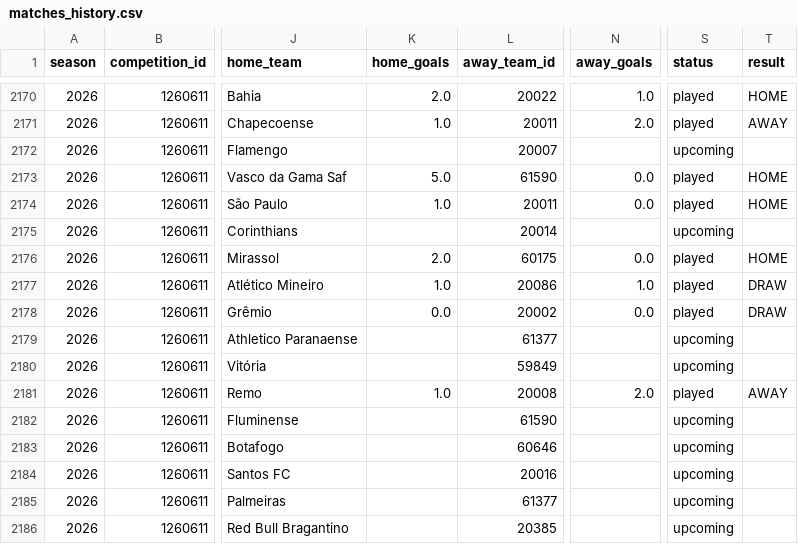
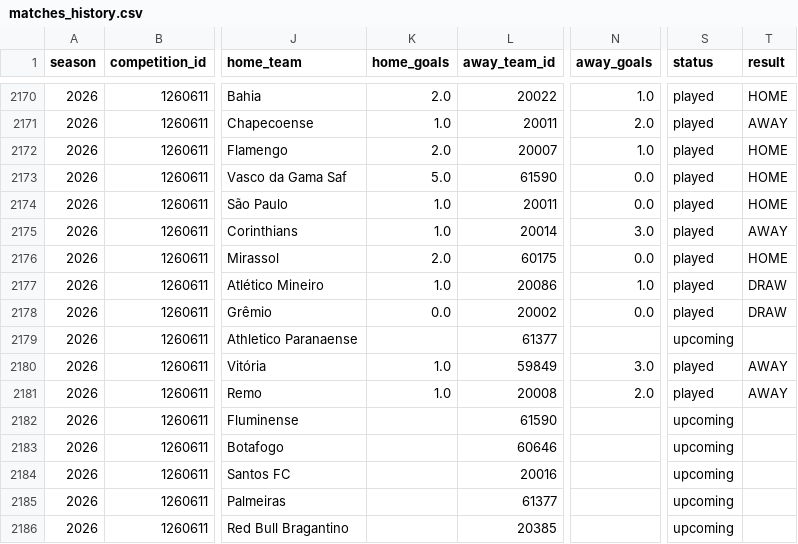
Before and after one commit to cadupacheco/Brasileirao-Data-Lab, a CSV file: data/ml/matches_history.csv, drawn as a sheet; only a part is shown, gaps mark what is left out; the diff names each change by its address in the sheet, - before the commit and + after, or states it on an @@ line.

```diff
--- a/data/ml/matches_history.csv
+++ b/data/ml/matches_history.csv
-K2172 (home_goals): (empty)
+K2172 (home_goals): 2.0
-N2172 (away_goals): (empty)
+N2172 (away_goals): 1.0
-S2172 (status): upcoming
+S2172 (status): played
-T2172 (result): (empty)
+T2172 (result): HOME
-K2175 (home_goals): (empty)
+K2175 (home_goals): 1.0
-N2175 (away_goals): (empty)
+N2175 (away_goals): 3.0
-S2175 (status): upcoming
+S2175 (status): played
-T2175 (result): (empty)
+T2175 (result): AWAY
-K2180 (home_goals): (empty)
+K2180 (home_goals): 1.0
-N2180 (away_goals): (empty)
+N2180 (away_goals): 3.0
-S2180 (status): upcoming
+S2180 (status): played
-T2180 (result): (empty)
+T2180 (result): AWAY
```
Also changed, not shown: data/ml/future_predictions.csv, data/ml/season_simulation.csv, 4 other files.
